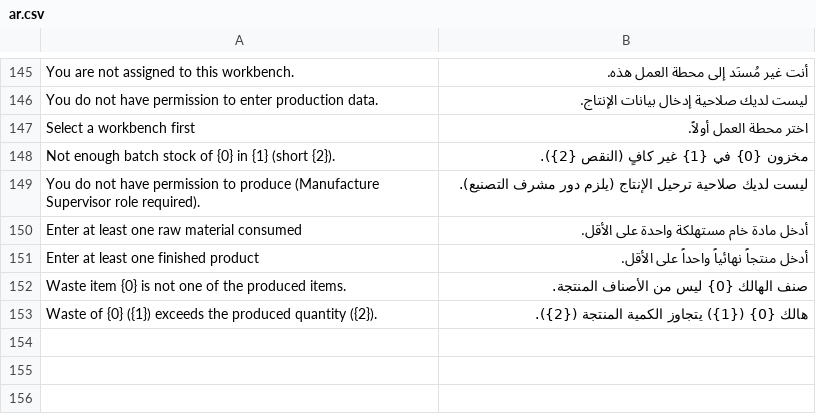
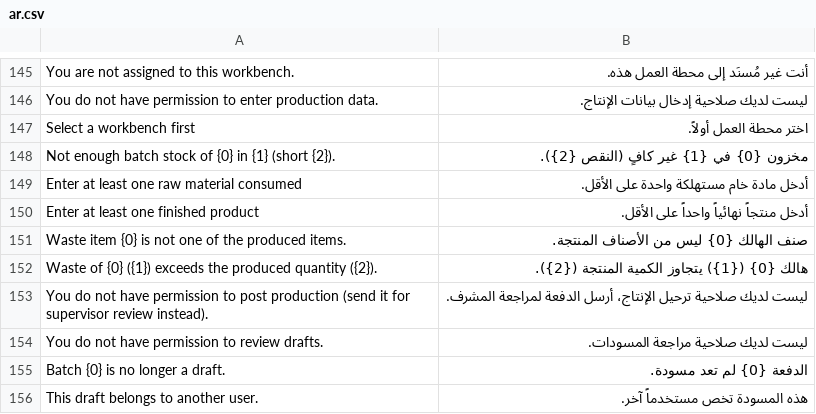
Before and after one commit to o-shehada/losand, a CSV file: losand/translations/ar.csv, drawn as a sheet; only a part is shown, gaps mark what is left out; removed rows and columns are numbered as before the commit, all else as after; the diff names each change by its address in the sheet, - before the commit and + after, or states it on an @@ line.

```diff
--- a/losand/translations/ar.csv
+++ b/losand/translations/ar.csv
-row 149: You do not have permission to produce (Manufacture Supervisor role required). | ليست لديك صلاحية ترحيل الإنتاج (يلزم دور مشرف التصنيع).
+row 153: You do not have permission to post production (send it for supervisor review instead). | ليست لديك صلاحية ترحيل الإنتاج، أرسل الدفعة لمراجعة المشرف.
+row 154: You do not have permission to review drafts. | ليست لديك صلاحية مراجعة المسودات.
+row 155: Batch {0} is no longer a draft. | الدفعة {0} لم تعد مسودة.
+row 156: This draft belongs to another user. | هذه المسودة تخص مستخدماً آخر.
```
Also changed, not shown: 9 other files.
